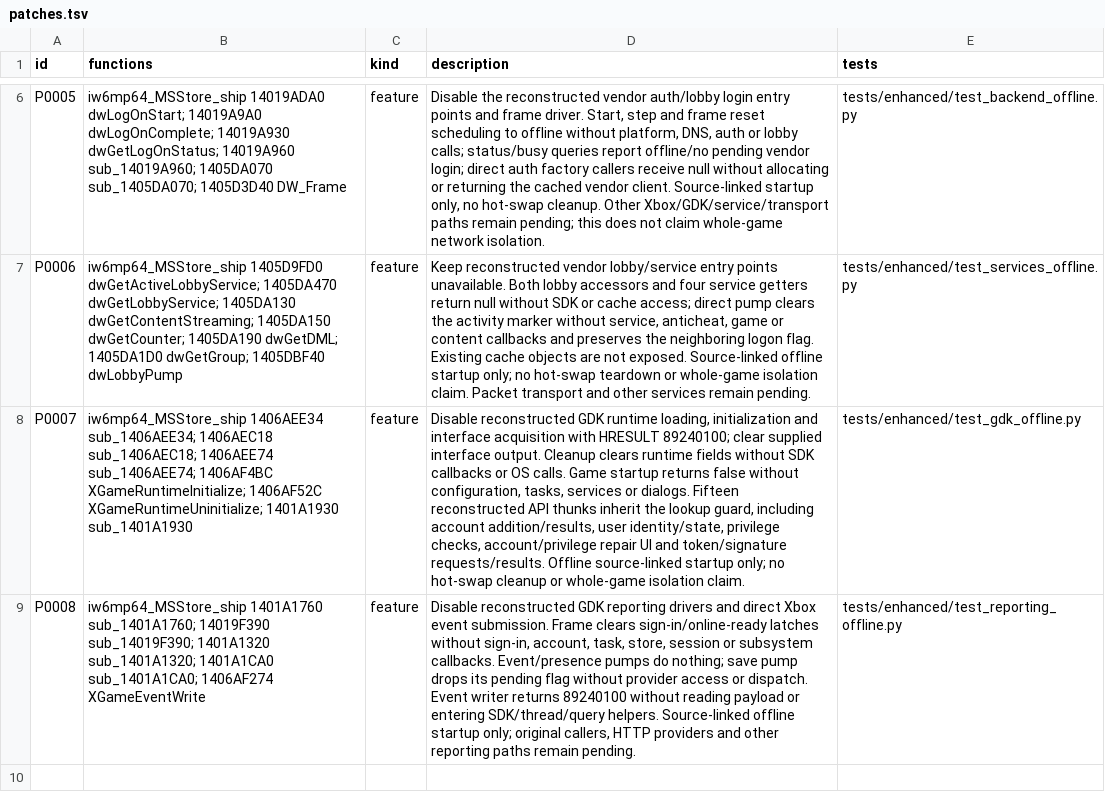
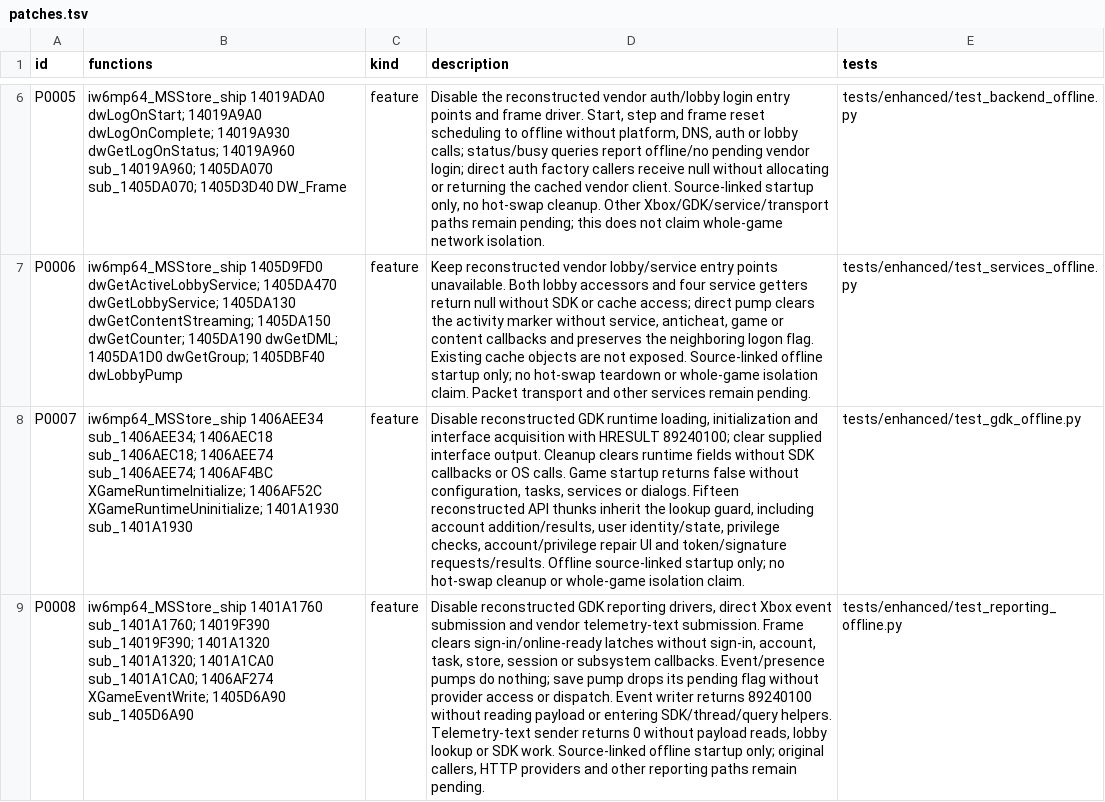
Before and after one commit to lizardpeter/ghosts-decomp, a TSV file: records/patches.tsv, drawn as a sheet; only a part is shown, gaps mark what is left out; the diff names each change by its address in the sheet, - before the commit and + after, or states it on an @@ line.

```diff
--- a/records/patches.tsv
+++ b/records/patches.tsv
-B9 (functions): …sub_1401A1CA0; 1406AF274 XGameEventWrite
+B9 (functions): …sub_1401A1CA0; 1406AF274 XGameEventWrite; 1405D6A90 sub_1405D6A90
-D9 (description): …GDK reporting drivers and direct Xbox event submission. Frame clears sign-in/online-ready latches without sign-in, account, task, store, session or subsystem callbacks. Event/presence pumps do nothing; save pump drops its pending flag without provider access or dispatch. Event writer returns 89240100 without reading payload or entering SDK/thread/query helpers. Source-linked offline…
+D9 (description): …GDK reporting drivers, direct Xbox event submission and vendor telemetry-text submission. Frame clears sign-in/online-ready latches without sign-in, account, task, store, session or subsystem callbacks. Event/presence pumps do nothing; save pump drops its pending flag without provider access or dispatch. Event writer returns 89240100 without reading payload or entering SDK/thread/query helpers. Telemetry-text sender returns 0 without payload reads, lobby lookup or SDK work. Source-linked offline…
```
Also changed, not shown: records/functions.tsv, records/names.tsv, 9 other files.
